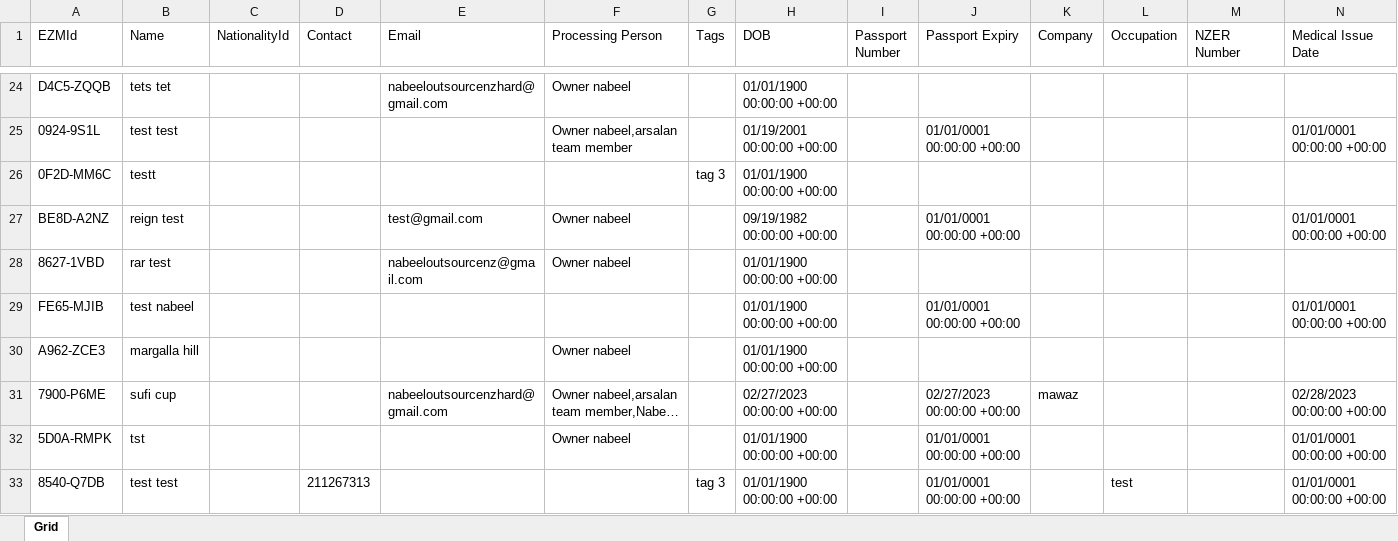
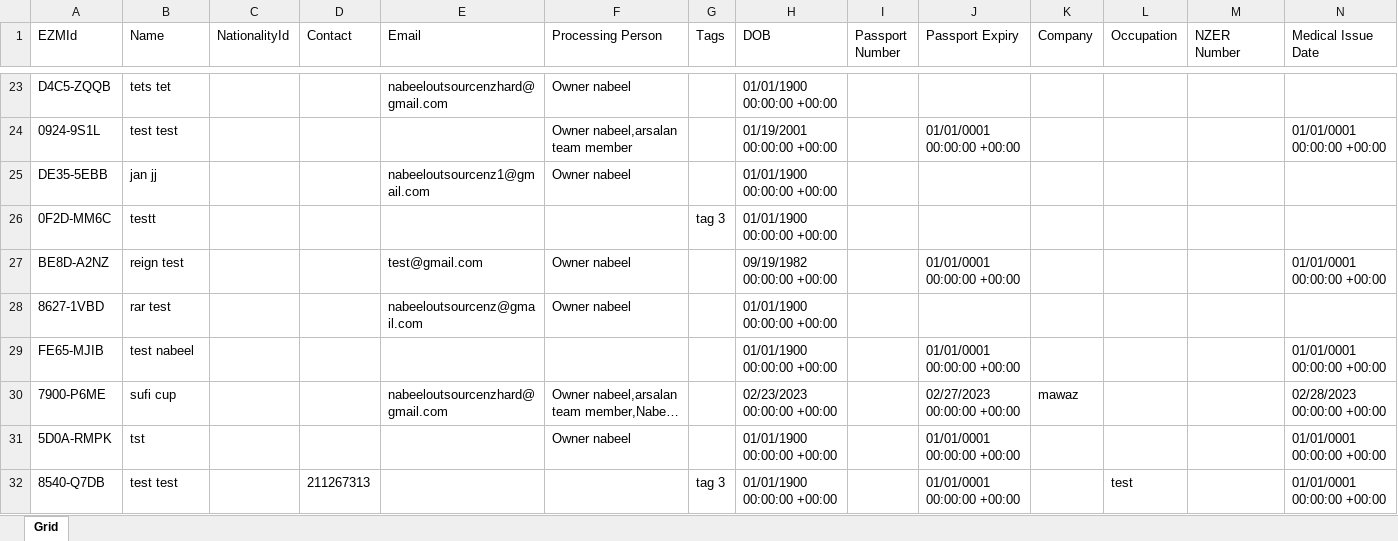
Before and after one commit to nabeelahmed772/Ezymigrate, an Excel workbook: cypress/downloads/ClientsList.xlsx, sheet Grid, drawn as a sheet; only a part is shown, gaps mark what is left out; long unchanged cells end in …; values as stored, in another font and other column widths than the file's, no borders; table styles not drawn; removed rows and columns are numbered as before the commit, all else as after; rows hold the shown columns only; the diff covers the shown part only; the diff names each change by its address in the sheet, - before the commit and + after, or states it on an @@ line.

```diff
--- a/cypress/downloads/ClientsList.xlsx (sheet Grid)
+++ b/cypress/downloads/ClientsList.xlsx (sheet Grid)
+row 25: DE35-5EBB | jan jj |  |  | nabeeloutsourcenz1@gmail.com | Owner nabeel |  | 01/01/1900 00:00:00 +00:00
-row 30: A962-ZCE3 | margalla hill |  |  |  | Owner nabeel |  | 01/01/1900 00:00:00 +00:00
-H30 (DOB): 02/27/2023 00:00:00 +00:00
+H30 (DOB): 02/23/2023 00:00:00 +00:00
```
Also changed, not shown: 3 added rows and 2 removed rows elsewhere in this sheet, cypress/downloads/Client_Employer_Report.xlsx, cypress/downloads/Client_Summary.xlsx, 19 other files.
